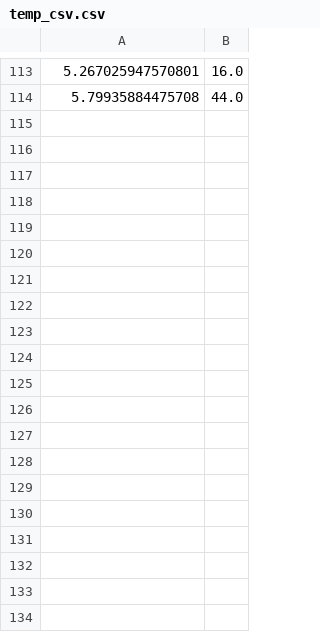
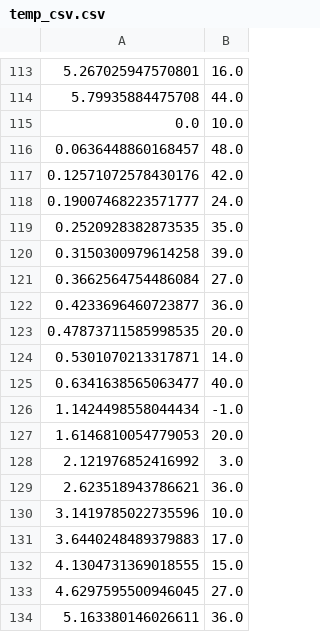
Before and after one commit to IfTrueEqualsEqualsTrue/LogHeat, a CSV file: data/temp_csv.csv, drawn as a sheet; only a part is shown, gaps mark what is left out; the diff covers the shown part only; the diff names each change by its address in the sheet, - before the commit and + after, or states it on an @@ line.

```diff
--- a/data/temp_csv.csv
+++ b/data/temp_csv.csv
+row 115: 0.0 | 10.0
+row 116: 0.0636448860168457 | 48.0
+row 117: 0.12571072578430176 | 42.0
+row 118: 0.19007468223571777 | 24.0
+row 119: 0.2520928382873535 | 35.0
+row 120: 0.3150300979614258 | 39.0
+row 121: 0.3662564754486084 | 27.0
+row 122: 0.4233696460723877 | 36.0
+row 123: 0.47873711585998535 | 20.0
+row 124: 0.5301070213317871 | 14.0
+row 125: 0.6341638565063477 | 40.0
+row 126: 1.1424498558044434 | -1.0
+row 127: 1.6146810054779053 | 20.0
+row 128: 2.121976852416992 | 3.0
+row 129: 2.623518943786621 | 36.0
+row 130: 3.1419785022735596 | 10.0
+row 131: 3.6440248489379883 | 17.0
+row 132: 4.1304731369018555 | 15.0
+row 133: 4.6297595500946045 | 27.0
+row 134: 5.163380146026611 | 36.0
```
Also changed, not shown: 73 added rows elsewhere in this file, 1 other file.
